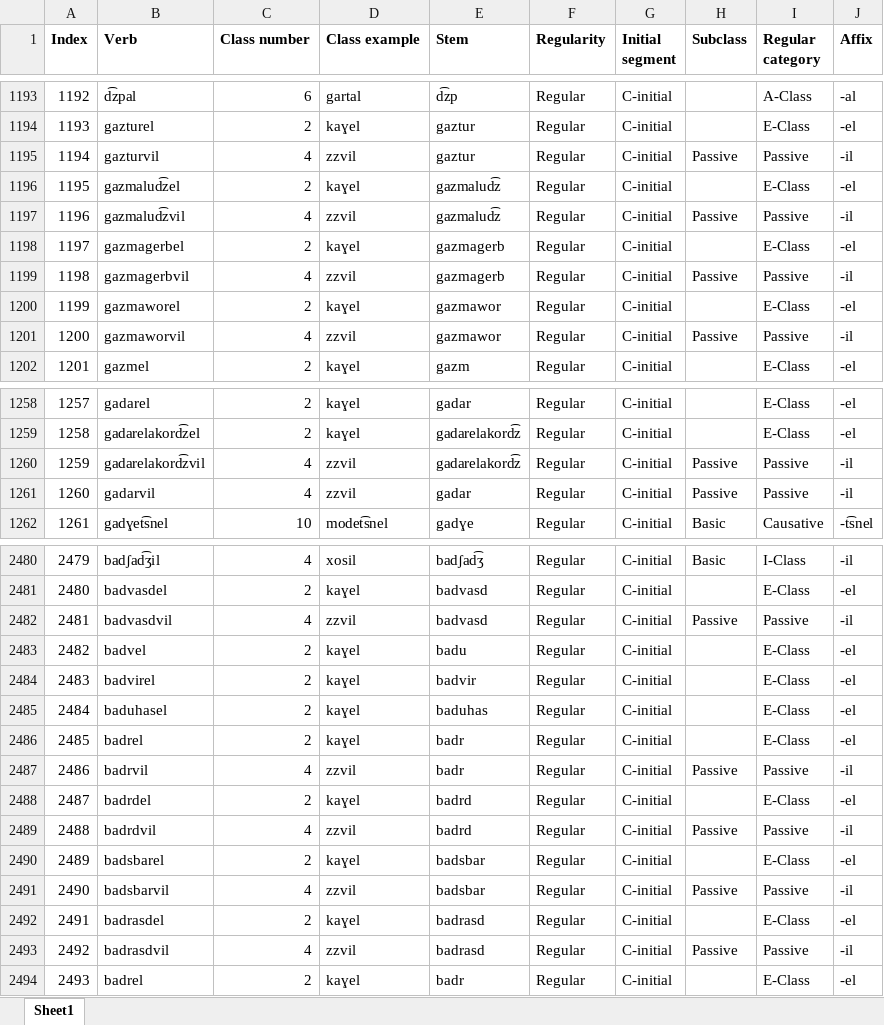
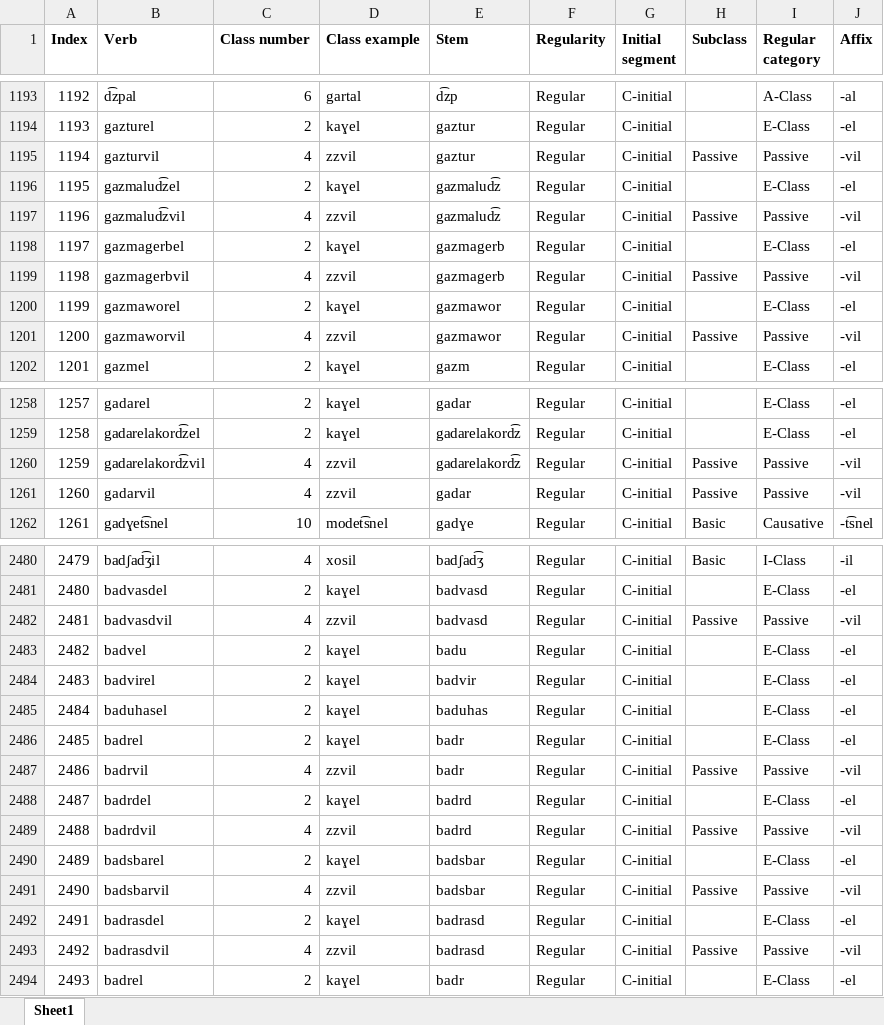
Before and after one commit to jhdeov/ArmenianVerbs, an Excel workbook: verblist/verblist_excel/verblist_trans.xlsx, sheet Sheet1, drawn as a sheet; only a part is shown, gaps mark what is left out; values as stored, in another font and other column widths than the file's, no borders; the diff covers the shown part only; the diff names each change by its address in the sheet, - before the commit and + after, or states it on an @@ line.

```diff
--- a/verblist/verblist_excel/verblist_trans.xlsx (sheet Sheet1)
+++ b/verblist/verblist_excel/verblist_trans.xlsx (sheet Sheet1)
-J1195 (Affix): -il
+J1195 (Affix): -vil
-J1197 (Affix): -il
+J1197 (Affix): -vil
-J1199 (Affix): -il
+J1199 (Affix): -vil
-J1201 (Affix): -il
+J1201 (Affix): -vil
-J1260:J1261 (Affix): -il
+J1260:J1261 (Affix): -vil
-J2482 (Affix): -il
+J2482 (Affix): -vil
-J2487 (Affix): -il
+J2487 (Affix): -vil
-J2489 (Affix): -il
+J2489 (Affix): -vil
-J2491 (Affix): -il
+J2491 (Affix): -vil
-J2493 (Affix): -il
+J2493 (Affix): -vil
```
Also changed, not shown: 265 edited cells elsewhere in this sheet, paradigms/paradigms_excel/paradigms_arm.xlsx, paradigms/paradigms_excel/paradigms_stemmed.xlsx, 10 other files.
